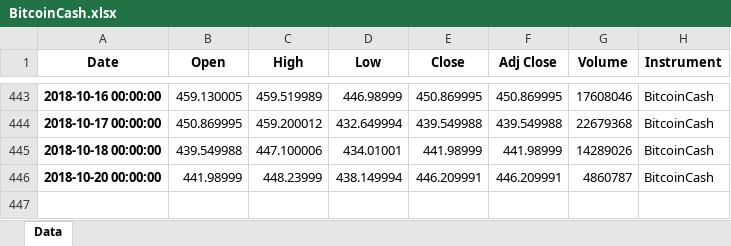
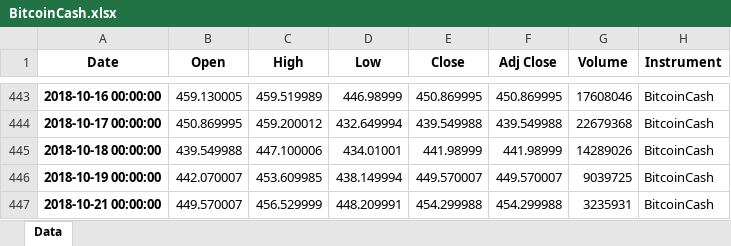
Before and after one commit to BendikRonning/Bulltyr, an Excel workbook: BitcoinCash.xlsx, sheet Data, drawn as a sheet; only a part is shown, gaps mark what is left out; values as stored, in another font and other column widths than the file's, no borders; removed rows and columns are numbered as before the commit, all else as after; the diff names each change by its address in the sheet, - before the commit and + after, or states it on an @@ line.

```diff
--- a/BitcoinCash.xlsx (sheet Data)
+++ b/BitcoinCash.xlsx (sheet Data)
-row 446: 2018-10-20 00:00:00 | 441.98999 | 448.23999 | 438.149994 | 446.209991 | 446.209991 | 4860787 | BitcoinCash
+row 446: 2018-10-19 00:00:00 | 442.070007 | 453.609985 | 438.149994 | 449.570007 | 449.570007 | 9039725 | BitcoinCash
+row 447: 2018-10-21 00:00:00 | 449.570007 | 456.529999 | 448.209991 | 454.299988 | 454.299988 | 3235931 | BitcoinCash
```
Also changed, not shown: Bitcoin.xlsx, Ethereum.xlsx, 7 other files.
